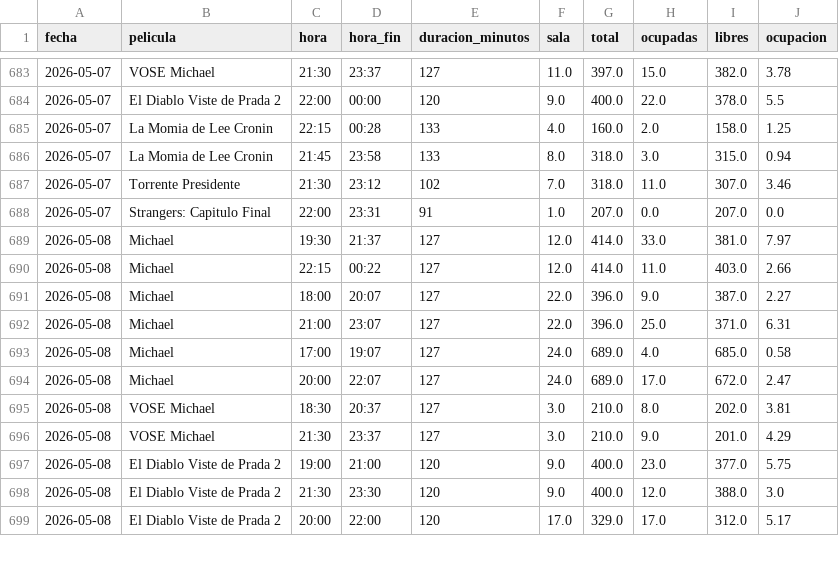
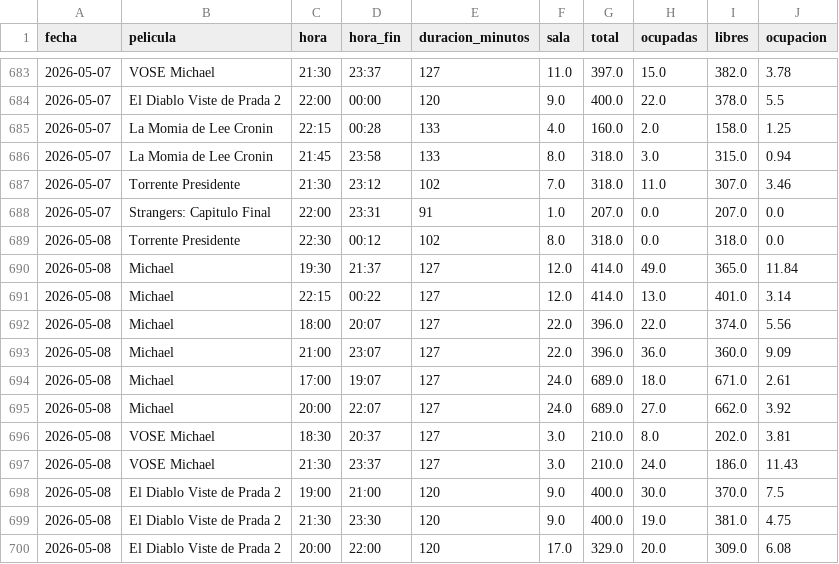
Before and after one commit to theASERone/kineScraper, a CSV file: ocupacion_kinepolis.csv, drawn as a sheet; only a part is shown, gaps mark what is left out; the diff covers the shown part only.

```diff
--- a/ocupacion_kinepolis.csv
+++ b/ocupacion_kinepolis.csv
@@ -688,12 +688,13 @@
 2026-05-07,Strangers: Capitulo Final,22:00,23:31,91,1.0,207.0,0.0,207.0,0.0
-2026-05-08,Michael,19:30,21:37,127,12.0,414.0,33.0,381.0,7.97
-2026-05-08,Michael,22:15,00:22,127,12.0,414.0,11.0,403.0,2.66
-2026-05-08,Michael,18:00,20:07,127,22.0,396.0,9.0,387.0,2.27
-2026-05-08,Michael,21:00,23:07,127,22.0,396.0,25.0,371.0,6.31
-2026-05-08,Michael,17:00,19:07,127,24.0,689.0,4.0,685.0,0.58
-2026-05-08,Michael,20:00,22:07,127,24.0,689.0,17.0,672.0,2.47
+2026-05-08,Torrente Presidente,22:30,00:12,102,8.0,318.0,0.0,318.0,0.0
+2026-05-08,Michael,19:30,21:37,127,12.0,414.0,49.0,365.0,11.84
+2026-05-08,Michael,22:15,00:22,127,12.0,414.0,13.0,401.0,3.14
+2026-05-08,Michael,18:00,20:07,127,22.0,396.0,22.0,374.0,5.56
+2026-05-08,Michael,21:00,23:07,127,22.0,396.0,36.0,360.0,9.09
+2026-05-08,Michael,17:00,19:07,127,24.0,689.0,18.0,671.0,2.61
+2026-05-08,Michael,20:00,22:07,127,24.0,689.0,27.0,662.0,3.92
 2026-05-08,VOSE Michael,18:30,20:37,127,3.0,210.0,8.0,202.0,3.81
-2026-05-08,VOSE Michael,21:30,23:37,127,3.0,210.0,9.0,201.0,4.29
-2026-05-08,El Diablo Viste de Prada 2,19:00,21:00,120,9.0,400.0,23.0,377.0,5.75
-2026-05-08,El Diablo Viste de Prada 2,21:30,23:30,120,9.0,400.0,12.0,388.0,3.0
-2026-05-08,El Diablo Viste de Prada 2,20:00,22:00,120,17.0,329.0,17.0,312.0,5.17
+2026-05-08,VOSE Michael,21:30,23:37,127,3.0,210.0,24.0,186.0,11.43
+2026-05-08,El Diablo Viste de Prada 2,19:00,21:00,120,9.0,400.0,30.0,370.0,7.5
+2026-05-08,El Diablo Viste de Prada 2,21:30,23:30,120,9.0,400.0,19.0,381.0,4.75
+2026-05-08,El Diablo Viste de Prada 2,20:00,22:00,120,17.0,329.0,20.0,309.0,6.08
```
Also changed, not shown: 1 added row and 147 edited cells elsewhere in this file, 1 other file.
